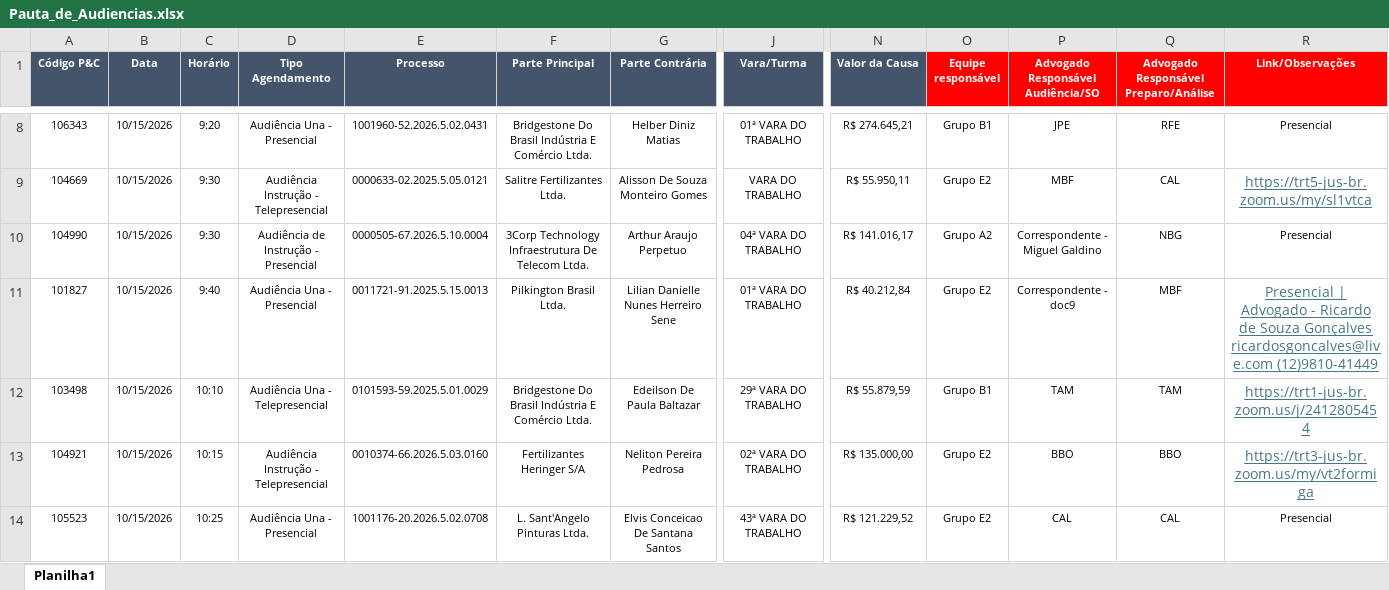
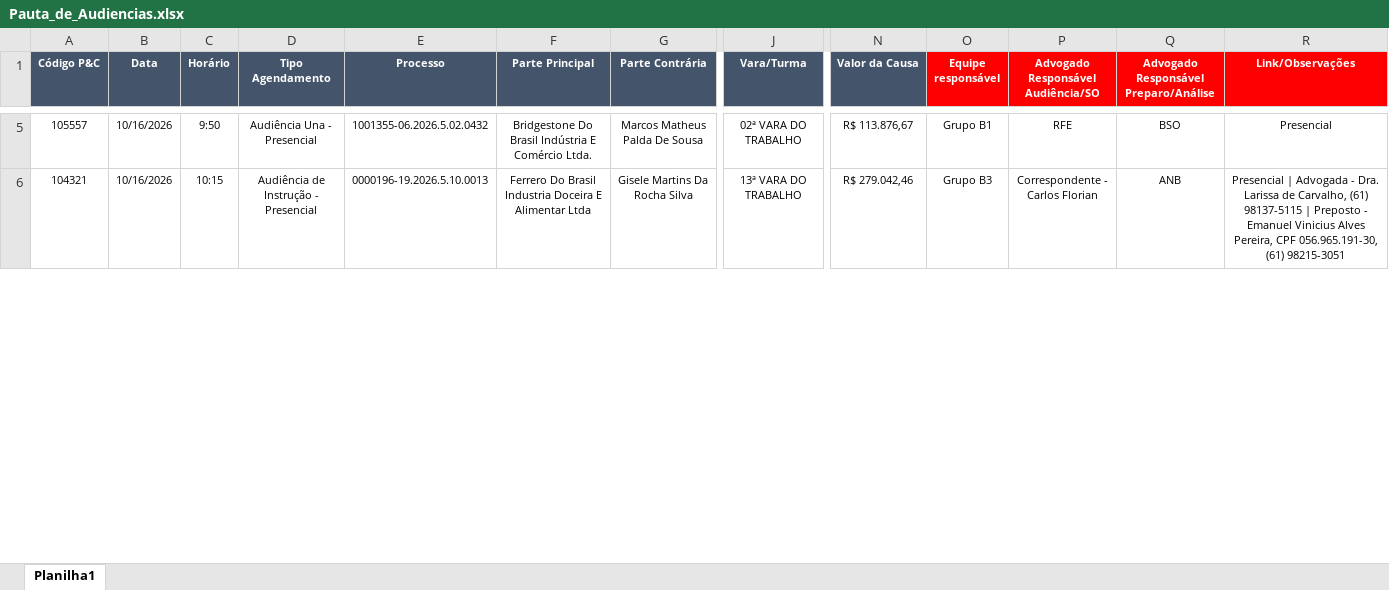
Before and after one commit to peixotoecury/dashboard-juridico, an Excel workbook: Pauta_de_Audiencias.xlsx, sheet Planilha1, drawn as a sheet; only a part is shown, gaps mark what is left out; values as stored, in another font and other column widths than the file's, no borders; removed rows and columns are numbered as before the commit, all else as after; rows hold the shown columns only; the diff covers the shown part only; the diff names each change by its address in the sheet, - before the commit and + after, or states it on an @@ line.

Commit message:
Audiências: sync 2026-10-16 — Pauta de Audiências.xlsx

```diff
--- a/Pauta_de_Audiencias.xlsx (sheet Planilha1)
+++ b/Pauta_de_Audiencias.xlsx (sheet Planilha1)
-A5 (Código P&C): 106343
+A5 (Código P&C): 105557
-B5 (Data): 10/15/2026
+B5 (Data): 10/16/2026
-C5 (Horário): 9:20
+C5 (Horário): 9:50
-E5 (Processo): 1001960-52.2026.5.02.0431
+E5 (Processo): 1001355-06.2026.5.02.0432
-G5 (Parte Contrária): Helber Diniz Matias
+G5 (Parte Contrária): Marcos Matheus Palda De Sousa
-J5 (Vara/Turma): 01ª VARA DO TRABALHO
+J5 (Vara/Turma): 02ª VARA DO TRABALHO
-N5 (Valor da Causa): R$ 274.645,21
+N5 (Valor da Causa): R$ 113.876,67
-P5: JPE
+P5: RFE
-Q5: RFE
+Q5: BSO
-row 9: 104669 | 10/15/2026 | 9:30 | Audiência Instrução - Telepresencial | 0000633-02.2025.5.05.0121 | Salitre Fertilizantes Ltda. | Alisson De Souza Monteiro Gomes | VARA DO TRABALHO | R$ 55.950,11 | Grupo E2 | MBF | CAL | https://trt5-jus-br.zoom.us/my/sl1vtca
-A6 (Código P&C): 104990
+A6 (Código P&C): 104321
-B6 (Data): 10/15/2026
+B6 (Data): 10/16/2026
-C6 (Horário): 9:30
+C6 (Horário): 10:15
-E6 (Processo): 0000505-67.2026.5.10.0004
+E6 (Processo): 0000196-19.2026.5.10.0013
-F6 (Parte Principal): 3Corp Technology Infraestrutura De Telecom Ltda.
+F6 (Parte Principal): Ferrero Do Brasil Industria Doceira E Alimentar Ltda
-G6 (Parte Contrária): Arthur Araujo Perpetuo
+G6 (Parte Contrária): Gisele Martins Da Rocha Silva
-J6 (Vara/Turma): 04ª VARA DO TRABALHO
+J6 (Vara/Turma): 13ª VARA DO TRABALHO
-N6 (Valor da Causa): R$ 141.016,17
+N6 (Valor da Causa): R$ 279.042,46
-O6 (Equipe responsável): Grupo A2
+O6 (Equipe responsável): Grupo B3
-P6: Correspondente - Miguel Galdino
+P6: Correspondente - Carlos Florian
-Q6: NBG
+Q6: ANB
-R6 (Link/Observações): Presencial
+R6 (Link/Observações): Presencial | Advogada - Dra. Larissa de Carvalho, (61) 98137-5115 | Preposto - Emanuel Vinicius Alves Pereira, CPF 056.965.191-30, (61) 98215-3051
-row 11: 101827 | 10/15/2026 | 9:40 | Audiência Una - Presencial | 0011721-91.2025.5.15.0013 | Pilkington Brasil Ltda. | Lilian Danielle Nunes Herreiro Sene | 01ª VARA DO TRABALHO | R$ 40.212,84 | Grupo E2 | Correspondente - doc9 | MBF | Presencial | Advogado - Ricardo de Souza Gonçalves ricardosgoncalves@live.com (12)9810-41449
-row 12: 103498 | 10/15/2026 | 10:10 | Audiência Una - Telepresencial | 0101593-59.2025.5.01.0029 | Bridgestone Do Brasil Indústria E Comércio Ltda. | Edeilson De Paula Baltazar | 29ª VARA DO TRABALHO | R$ 55.879,59 | Grupo B1 | TAM | TAM | https://trt1-jus-br.zoom.us/j/2412805454
-row 13: 104921 | 10/15/2026 | 10:15 | Audiência Instrução - Telepresencial | 0010374-66.2026.5.03.0160 | Fertilizantes Heringer S/A | Neliton Pereira Pedrosa | 02ª VARA DO TRABALHO | R$ 135.000,00 | Grupo E2 | BBO | BBO | https://trt3-jus-br.zoom.us/my/vt2formiga
-row 14: 105523 | 10/15/2026 | 10:25 | Audiência Una - Presencial | 1001176-20.2026.5.02.0708 | L. Sant'Angelo Pinturas Ltda. | Elvis Conceicao De Santana Santos | 43ª VARA DO TRABALHO | R$ 121.229,52 | Grupo E2 | CAL | CAL | Presencial
```
Also changed, not shown: 2 added rows, 11 removed rows, 17 edited cells and cell formats elsewhere in this sheet.
